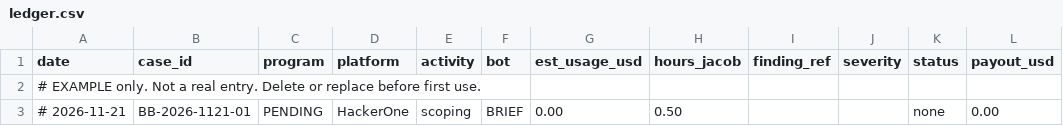
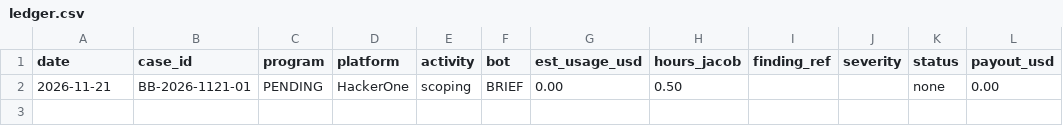
Before and after one commit to jacob-kraniak/cybersecurity-research, a CSV file: engagements/Bounties/bounty-pilot-2026/ledger.csv, drawn as a sheet; only a part is shown; removed rows and columns are numbered as before the commit, all else as after; rows hold the shown columns only; the diff names each change by its address in the sheet, - before the commit and + after, or states it on an @@ line.

Commit message:
Delete example entry from ledger.csv
Removed example entry from ledger CSV.

```diff
--- a/engagements/Bounties/bounty-pilot-2026/ledger.csv
+++ b/engagements/Bounties/bounty-pilot-2026/ledger.csv
-row 2: # EXAMPLE only. Not a real entry. Delete or replace before first use.
-A2 (date): # 2026-11-21
+A2 (date): 2026-11-21
```
